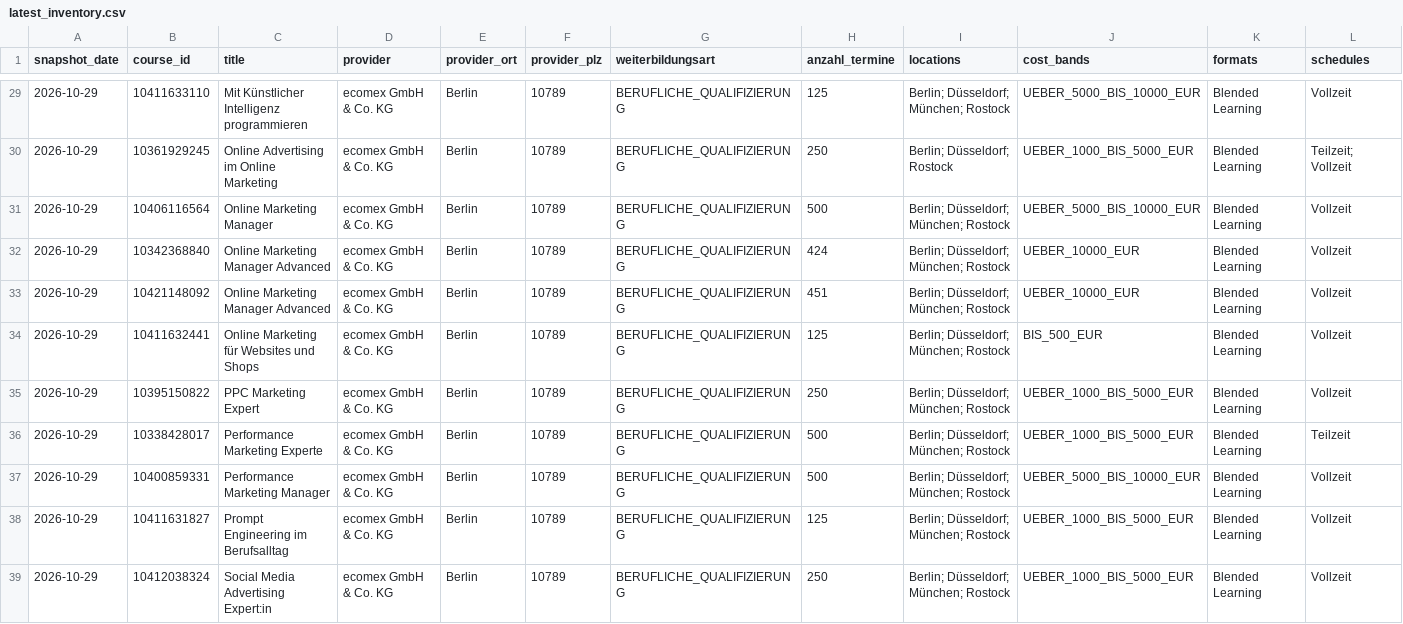
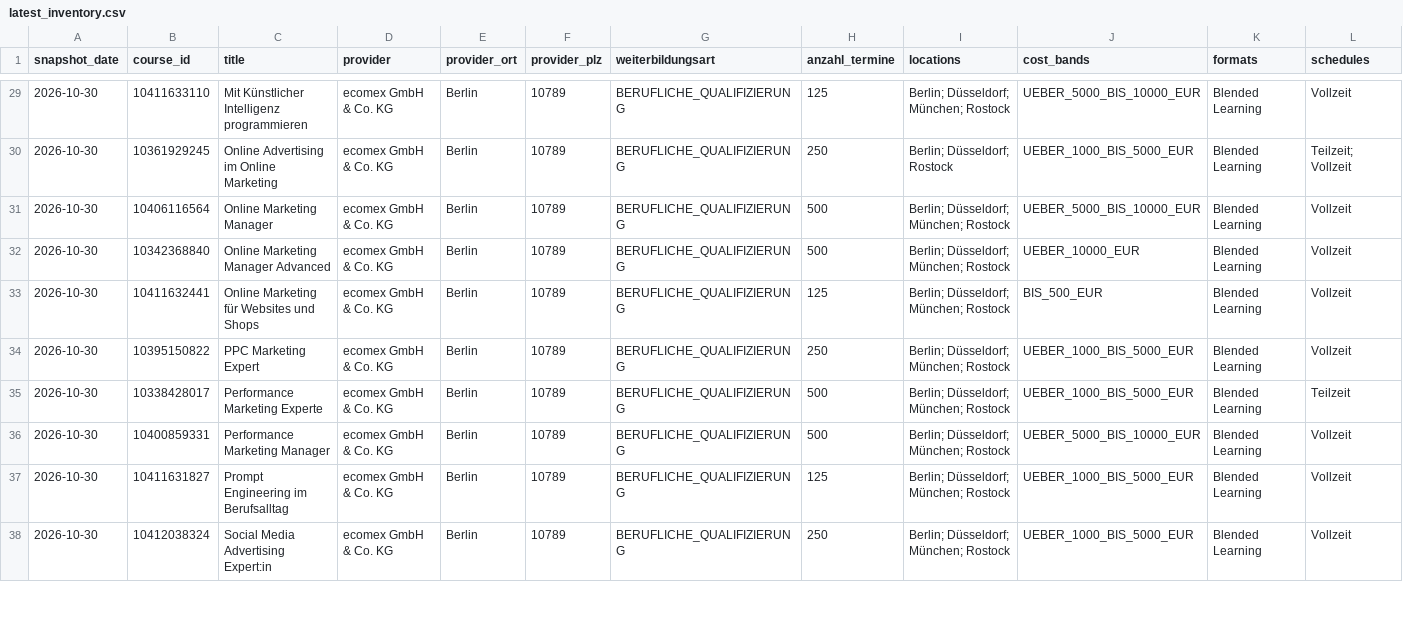
Before and after one commit to oopsrathan-create/Mein_now-crawler, a CSV file: meinnow_crawler/data/latest_inventory.csv, drawn as a sheet; only a part is shown, gaps mark what is left out; removed rows and columns are numbered as before the commit, all else as after; rows hold the shown columns only; the diff covers the shown part only; the diff names each change by its address in the sheet, - before the commit and + after, or states it on an @@ line.

```diff
--- a/meinnow_crawler/data/latest_inventory.csv
+++ b/meinnow_crawler/data/latest_inventory.csv
-A29:A32 (snapshot_date): 2026-10-29
+A29:A32 (snapshot_date): 2026-10-30
-H32 (anzahl_termine): 424
+H32 (anzahl_termine): 500
-row 33: 2026-10-29 | 10421148092 | Online Marketing Manager Advanced | ecomex GmbH & Co. KG | Berlin | 10789 | BERUFLICHE_QUALIFIZIERUNG | 451 | Berlin; Düsseldorf; München; Rostock | UEBER_10000_EUR | Blended Learning | Vollzeit
-A33:A38 (snapshot_date): 2026-10-29
+A33:A38 (snapshot_date): 2026-10-30
```
Also changed, not shown: 38 edited cells elsewhere in this file, meinnow_crawler/data/coverage.csv, meinnow_crawler/data/latest_competitor_share.csv, 16 other files.
